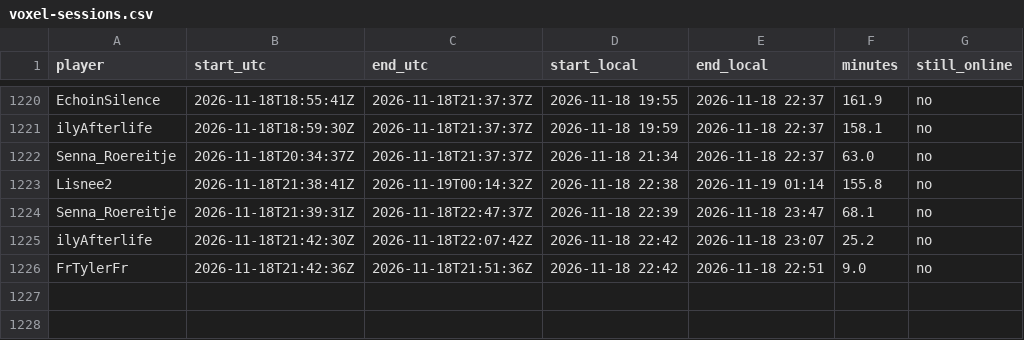
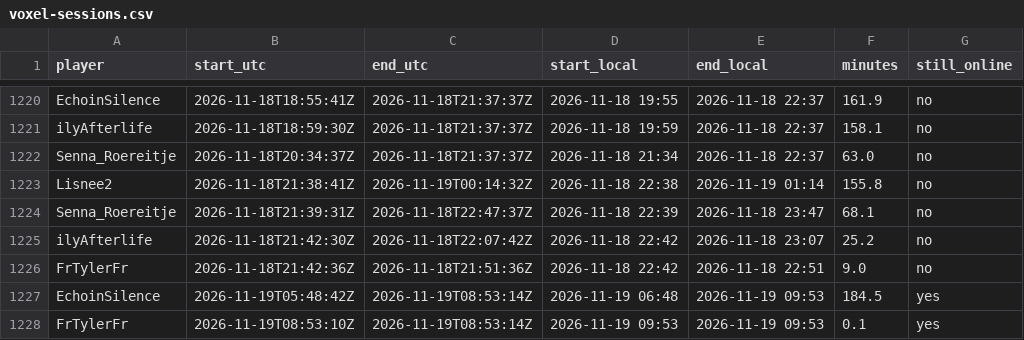
Before and after one commit to mathijsboogaert/Voxel, a CSV file: docs/data/voxel-sessions.csv, drawn as a sheet; only a part is shown, gaps mark what is left out; the diff names each change by its address in the sheet, - before the commit and + after, or states it on an @@ line.

```diff
--- a/docs/data/voxel-sessions.csv
+++ b/docs/data/voxel-sessions.csv
+row 1227: EchoinSilence | 2026-11-19T05:48:42Z | 2026-11-19T08:53:14Z | 2026-11-19 06:48 | 2026-11-19 09:53 | 184.5 | yes
+row 1228: FrTylerFr | 2026-11-19T08:53:10Z | 2026-11-19T08:53:14Z | 2026-11-19 09:53 | 2026-11-19 09:53 | 0.1 | yes
```
Also changed, not shown: docs/data/afk-history.csv, docs/data/voxel-hourly.csv, 3 other files.
